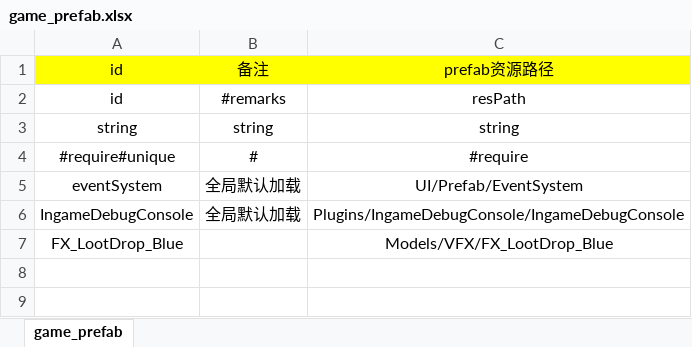
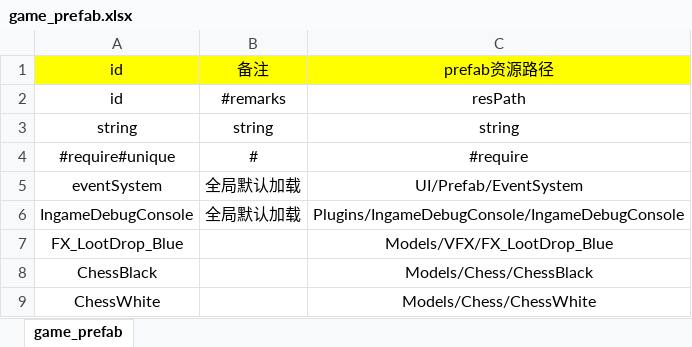
Before and after one commit to leo-zhang-git/WeiqiXN, an Excel workbook: ConfigExporter/xlsx/game_prefab.xlsx, sheet game_prefab, drawn as a sheet; values as stored, in another font and other column widths than the file's, no borders; the diff names each change by its address in the sheet, - before the commit and + after, or states it on an @@ line.

```diff
--- a/ConfigExporter/xlsx/game_prefab.xlsx (sheet game_prefab)
+++ b/ConfigExporter/xlsx/game_prefab.xlsx (sheet game_prefab)
+row 8: ChessBlack |  | Models/Chess/ChessBlack
+row 9: ChessWhite |  | Models/Chess/ChessWhite
```
Also changed, not shown: 24 other files.
